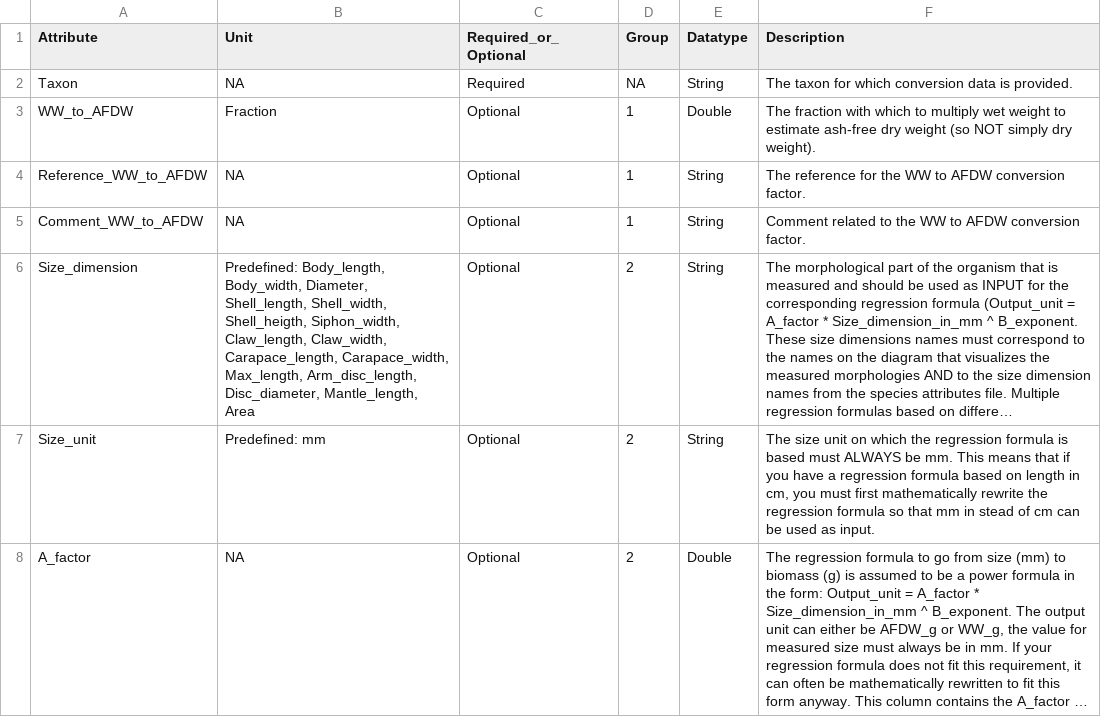
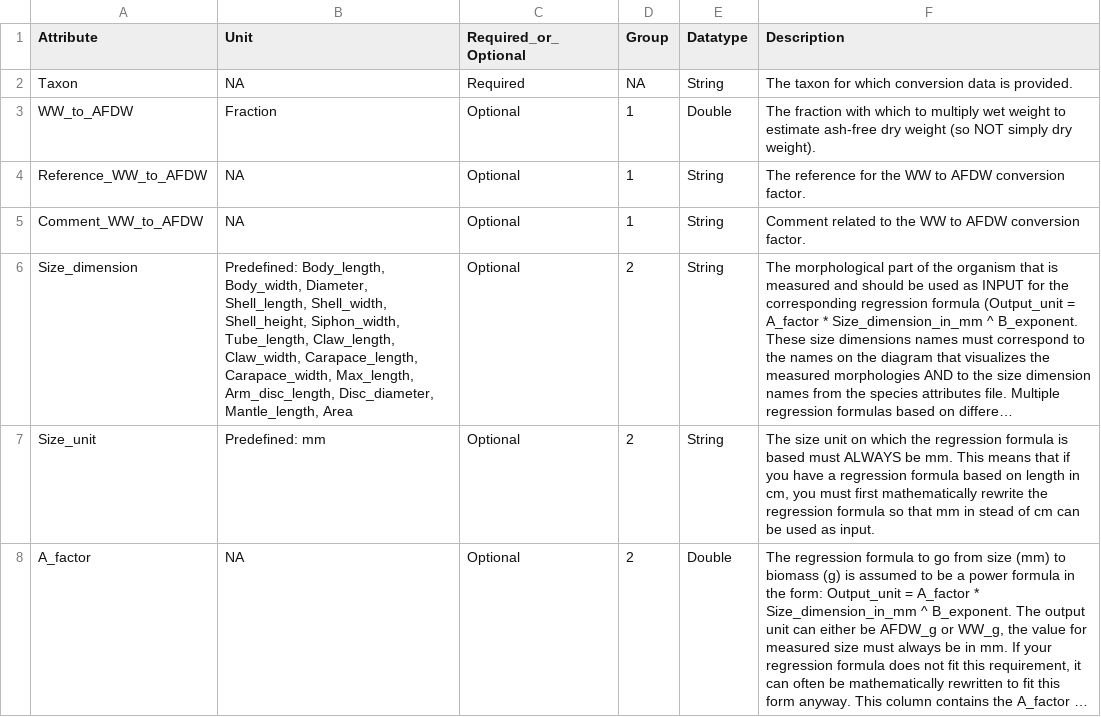
Before and after one commit to dswdejonge/TripleD, a CSV file: inst/extdata/attributes_bioconversion.csv, drawn as a sheet; only a part is shown; long unchanged cells end in …; the diff names each change by its address in the sheet, - before the commit and + after, or states it on an @@ line.

```diff
--- a/inst/extdata/attributes_bioconversion.csv
+++ b/inst/extdata/attributes_bioconversion.csv
-B6 (Unit): …Shell_length, Shell_width, Shell_heigth, Siphon_width, Claw_length, Claw_width,…
+B6 (Unit): …Shell_length, Shell_width, Shell_height, Siphon_width, Tube_length, Claw_length, Claw_width,…
```
Also changed, not shown: inst/extdata/attributes_species.csv.
